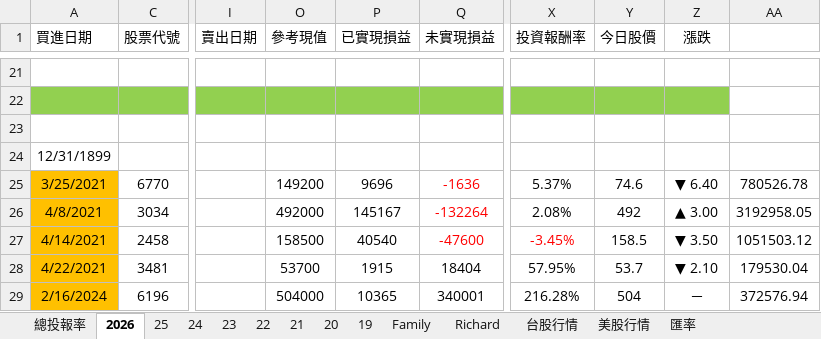
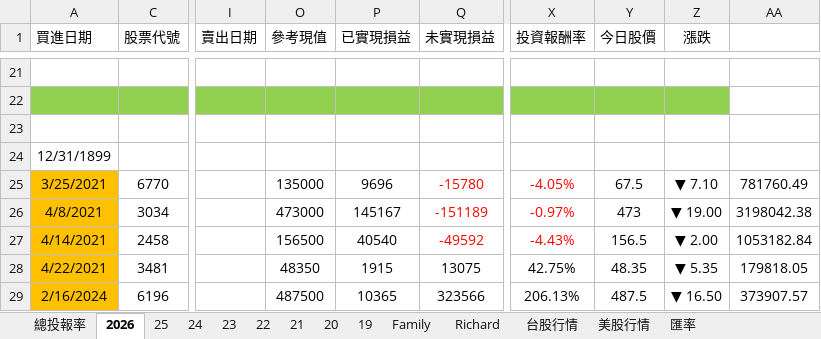
Before and after one commit to even182/family-streamlit-dashboard, an Excel workbook: data/family_data.xlsx, sheet 2026, drawn as a sheet; only a part is shown, gaps mark what is left out; values as stored, in another font and other column widths than the file's, no borders; conditional formats not drawn; the diff covers the shown part only; the diff names each change by its address in the sheet, - before the commit and + after, or states it on an @@ line.

```diff
--- a/data/family_data.xlsx (sheet 2026)
+++ b/data/family_data.xlsx (sheet 2026)
-O25 (參考現值): 149200
+O25 (參考現值): 135000
-Q25 (未實現損益): -1636
+Q25 (未實現損益): -15780
-X25 (投資報酬率): 5.37%
+X25 (投資報酬率): -4.05%
-X25:X26 text colour: black
+X25:X26 text colour: #FF0000
-Y25 (今日股價): 74.6
+Y25 (今日股價): 67.5
-Z25 (漲跌): ▼ 6.40
+Z25 (漲跌): ▼ 7.10
-AA25: 780526.78
+AA25: 781760.49
-O26 (參考現值): 492000
+O26 (參考現值): 473000
-Q26 (未實現損益): -132264
+Q26 (未實現損益): -151189
-X26 (投資報酬率): 2.08%
+X26 (投資報酬率): -0.97%
-Y26 (今日股價): 492
+Y26 (今日股價): 473
-Z26 (漲跌): ▲ 3.00
+Z26 (漲跌): ▼ 19.00
-AA26: 3192958.05
+AA26: 3198042.38
-O27 (參考現值): 158500
+O27 (參考現值): 156500
-Q27 (未實現損益): -47600
+Q27 (未實現損益): -49592
-X27 (投資報酬率): -3.45%
+X27 (投資報酬率): -4.43%
-Y27 (今日股價): 158.5
+Y27 (今日股價): 156.5
-Z27 (漲跌): ▼ 3.50
+Z27 (漲跌): ▼ 2.00
-AA27: 1051503.12
+AA27: 1053182.84
-O28 (參考現值): 53700
+O28 (參考現值): 48350
-Q28 (未實現損益): 18404
+Q28 (未實現損益): 13075
-X28 (投資報酬率): 57.95%
+X28 (投資報酬率): 42.75%
-Y28 (今日股價): 53.7
+Y28 (今日股價): 48.35
-Z28 (漲跌): ▼ 2.10
+Z28 (漲跌): ▼ 5.35
-AA28: 179530.04
+AA28: 179818.05
-O29 (參考現值): 504000
+O29 (參考現值): 487500
-Q29 (未實現損益): 340001
+Q29 (未實現損益): 323566
-X29 (投資報酬率): 216.28%
+X29 (投資報酬率): 206.13%
-Y29 (今日股價): 504
+Y29 (今日股價): 487.5
-Z29 (漲跌): －
+Z29 (漲跌): ▼ 16.50
-AA29: 372576.94
+AA29: 373907.57
```
Also changed, not shown: 13 added rows, 10 removed rows and 206 edited cells elsewhere in this sheet, sheet 台股行情, sheet Family, sheet Richard, sheet 21, sheet 25, sheet 24, 5 more sheets, formulas that keep their value, hidden cells, charts or pictures.
